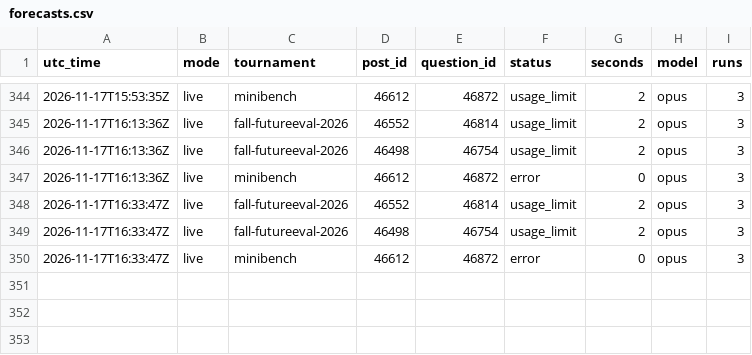
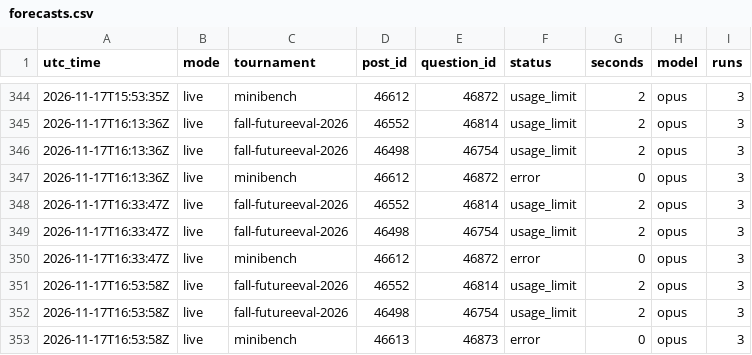
Before and after one commit to SiyaoGui/claude-forecast-bot, a CSV file: logs/forecasts.csv, drawn as a sheet; only a part is shown, gaps mark what is left out.

Commit message:
Update forecast log

```diff
--- a/logs/forecasts.csv
+++ b/logs/forecasts.csv
@@ -350 +350,4 @@ utc_time,mode,tournament,post_id,question_id,status,seconds,model,runs
 2026-11-17T16:33:47Z,live,minibench,46612,46872,error,0,opus,3
+2026-11-17T16:53:58Z,live,fall-futureeval-2026,46552,46814,usage_limit,2,opus,3
+2026-11-17T16:53:58Z,live,fall-futureeval-2026,46498,46754,usage_limit,2,opus,3
+2026-11-17T16:53:58Z,live,minibench,46613,46873,error,0,opus,3
```
